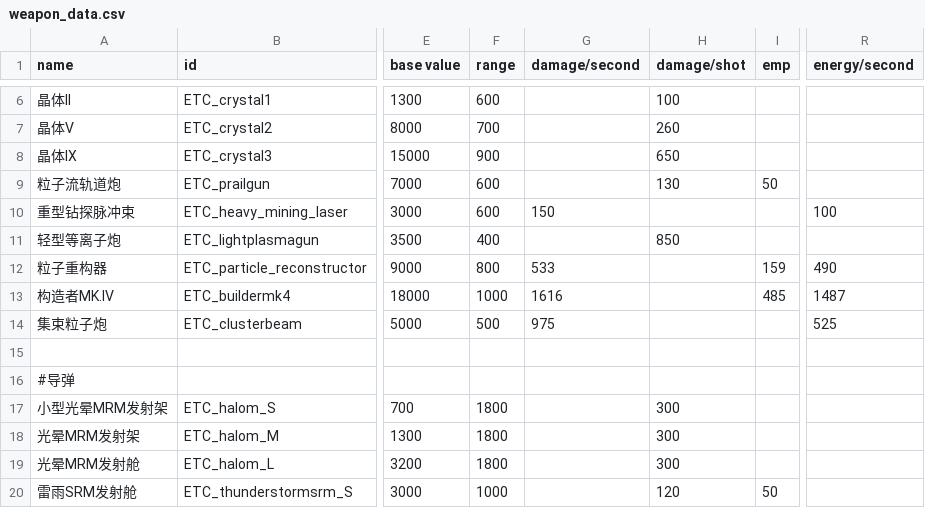
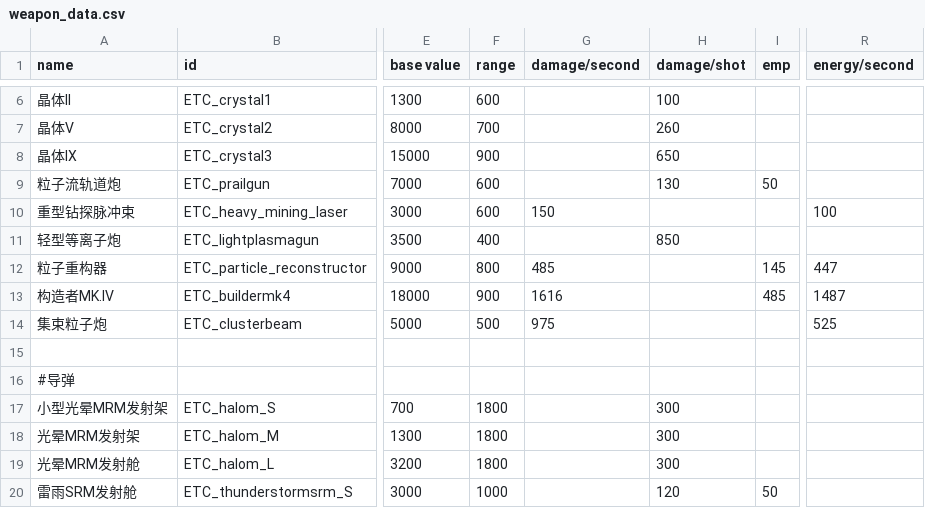
Before and after one commit to Mayoerumono/Erexeus-Tech-Complex, a CSV file: data/weapons/weapon_data.csv, drawn as a sheet; only a part is shown, gaps mark what is left out; the diff names each change by its address in the sheet, - before the commit and + after, or states it on an @@ line.

Commit message:
Add files via upload

```diff
--- a/data/weapons/weapon_data.csv
+++ b/data/weapons/weapon_data.csv
-G12 (damage/second): 533
+G12 (damage/second): 485
-I12 (emp): 159
+I12 (emp): 145
-R12 (energy/second): 490
+R12 (energy/second): 447
-F13 (range): 1000
+F13 (range): 900
```
